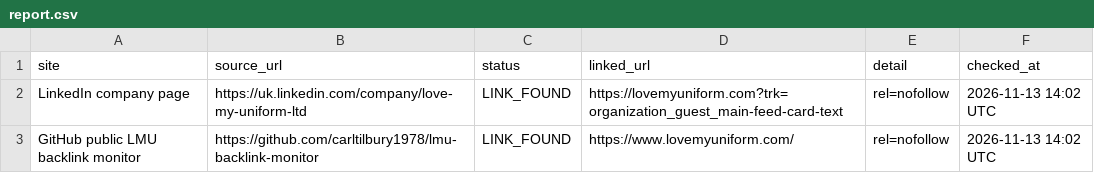
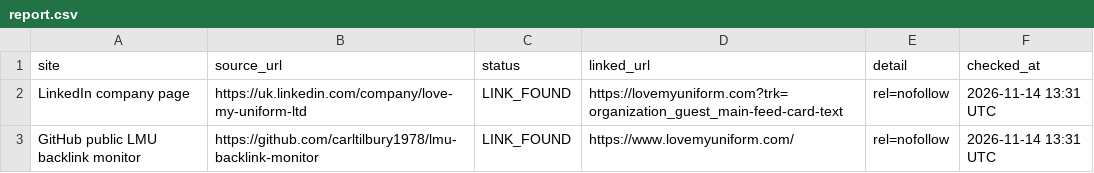
Before and after one commit to carltilbury1978/lmu-backlink-monitor, a CSV file: backlinks/report.csv, drawn as a sheet.

```diff
--- a/backlinks/report.csv
+++ b/backlinks/report.csv
@@ -1,3 +1,3 @@
 site,source_url,status,linked_url,detail,checked_at
-LinkedIn company page,https://uk.linkedin.com/company/love-my-uniform-ltd,LINK_FOUND,https://lovemyuniform.com?trk=organization_guest_main-feed-card-text,rel=nofollow,2026-11-13 14:02 UTC
-GitHub public LMU backlink monitor,https://github.com/carltilbury1978/lmu-backlink-monitor,LINK_FOUND,https://www.lovemyuniform.com/,rel=nofollow,2026-11-13 14:02 UTC
+LinkedIn company page,https://uk.linkedin.com/company/love-my-uniform-ltd,LINK_FOUND,https://lovemyuniform.com?trk=organization_guest_main-feed-card-text,rel=nofollow,2026-11-14 13:31 UTC
+GitHub public LMU backlink monitor,https://github.com/carltilbury1978/lmu-backlink-monitor,LINK_FOUND,https://www.lovemyuniform.com/,rel=nofollow,2026-11-14 13:31 UTC
```
Also changed, not shown: 1 other file.
